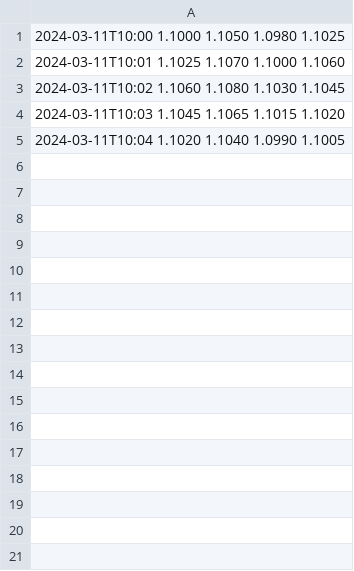
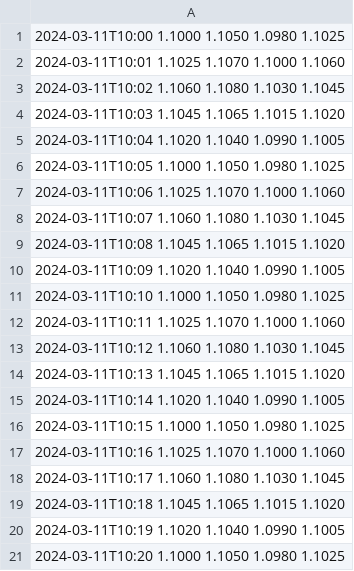
Before and after one commit to MorganC702/cpp-trading-engine-001_unfinished, a CSV file: data/historical_data.csv, drawn as a sheet.

```diff
--- a/data/historical_data.csv
+++ b/data/historical_data.csv
@@ -5 +5,17 @@
 2024-03-11T10:04 1.1020 1.1040 1.0990 1.1005
+2024-03-11T10:05 1.1000 1.1050 1.0980 1.1025
+2024-03-11T10:06 1.1025 1.1070 1.1000 1.1060
+2024-03-11T10:07 1.1060 1.1080 1.1030 1.1045
+2024-03-11T10:08 1.1045 1.1065 1.1015 1.1020
+2024-03-11T10:09 1.1020 1.1040 1.0990 1.1005
+2024-03-11T10:10 1.1000 1.1050 1.0980 1.1025
+2024-03-11T10:11 1.1025 1.1070 1.1000 1.1060
+2024-03-11T10:12 1.1060 1.1080 1.1030 1.1045
+2024-03-11T10:13 1.1045 1.1065 1.1015 1.1020
+2024-03-11T10:14 1.1020 1.1040 1.0990 1.1005
+2024-03-11T10:15 1.1000 1.1050 1.0980 1.1025
+2024-03-11T10:16 1.1025 1.1070 1.1000 1.1060
+2024-03-11T10:17 1.1060 1.1080 1.1030 1.1045
+2024-03-11T10:18 1.1045 1.1065 1.1015 1.1020
+2024-03-11T10:19 1.1020 1.1040 1.0990 1.1005
+2024-03-11T10:20 1.1000 1.1050 1.0980 1.1025
```
Also changed, not shown: 37 other files.
